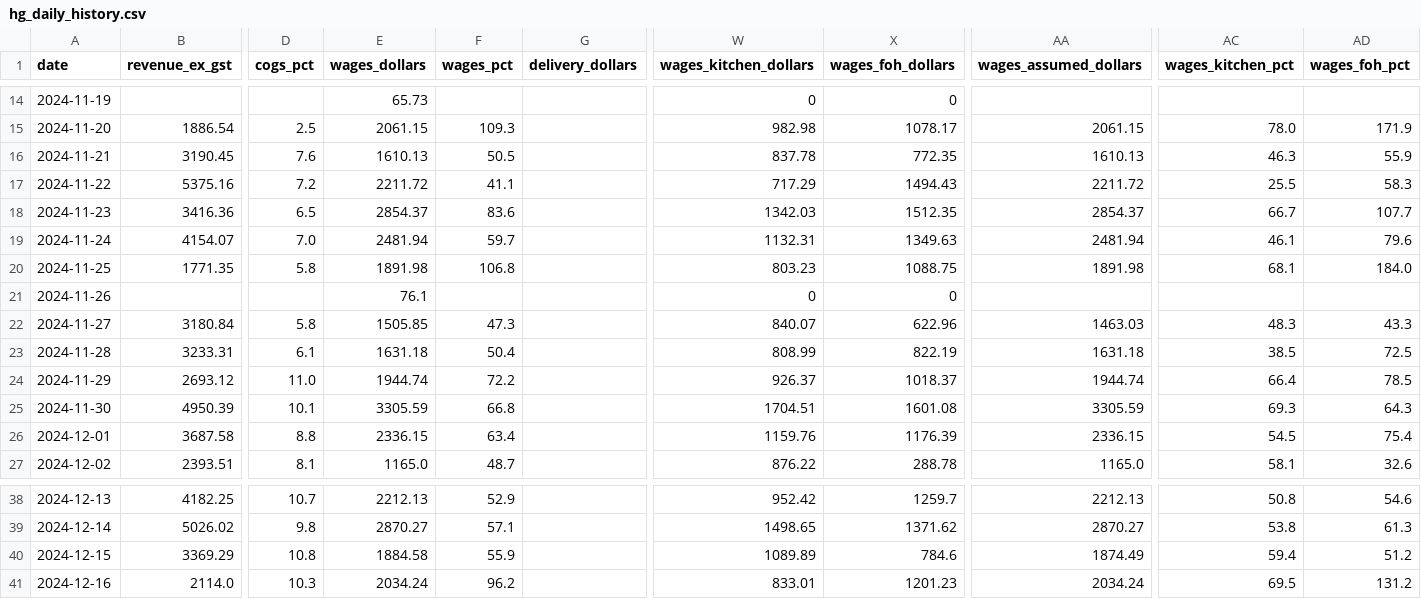
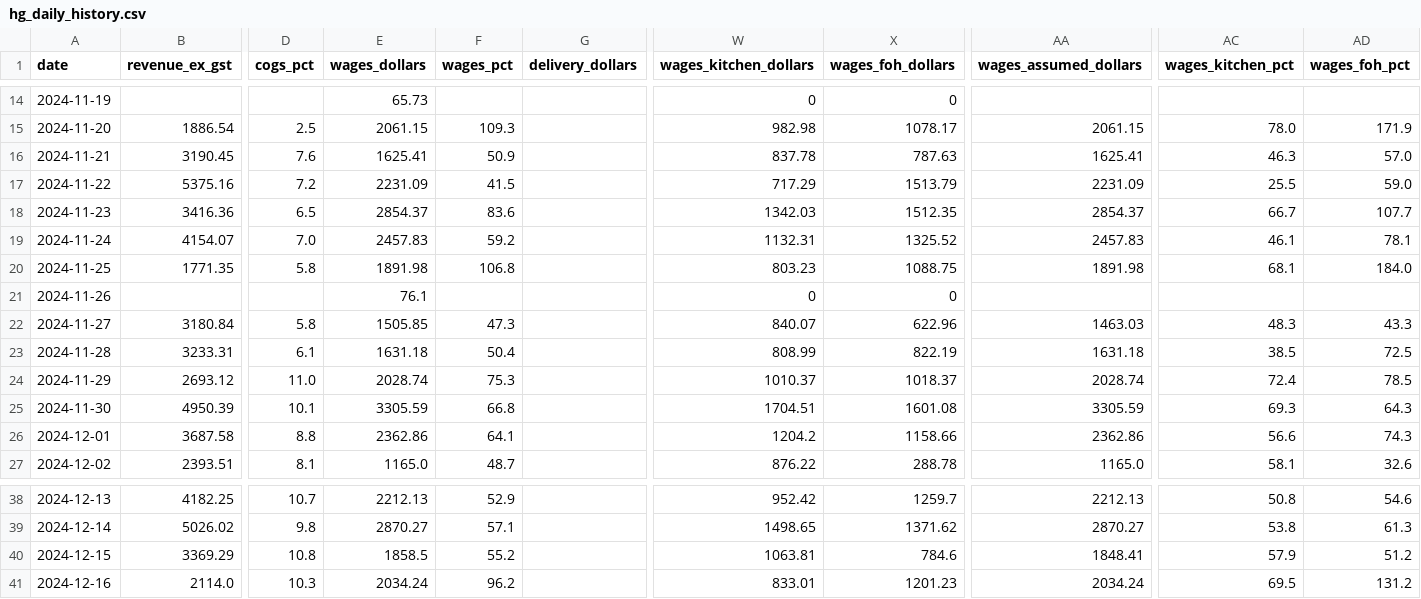
Before and after one commit to zakstowaway/mari-daily-reporting, a CSV file: data/hg_daily_history.csv, drawn as a sheet; only a part is shown, gaps mark what is left out; the diff covers the shown part only; the diff names each change by its address in the sheet, - before the commit and + after, or states it on an @@ line.

```diff
--- a/data/hg_daily_history.csv
+++ b/data/hg_daily_history.csv
-E16 (wages_dollars): 1610.13
+E16 (wages_dollars): 1625.41
-F16 (wages_pct): 50.5
+F16 (wages_pct): 50.9
-X16 (wages_foh_dollars): 772.35
+X16 (wages_foh_dollars): 787.63
-AA16 (wages_assumed_dollars): 1610.13
+AA16 (wages_assumed_dollars): 1625.41
-AD16 (wages_foh_pct): 55.9
+AD16 (wages_foh_pct): 57.0
-E17 (wages_dollars): 2211.72
+E17 (wages_dollars): 2231.09
-F17 (wages_pct): 41.1
+F17 (wages_pct): 41.5
-X17 (wages_foh_dollars): 1494.43
+X17 (wages_foh_dollars): 1513.79
-AA17 (wages_assumed_dollars): 2211.72
+AA17 (wages_assumed_dollars): 2231.09
-AD17 (wages_foh_pct): 58.3
+AD17 (wages_foh_pct): 59.0
-E19 (wages_dollars): 2481.94
+E19 (wages_dollars): 2457.83
-F19 (wages_pct): 59.7
+F19 (wages_pct): 59.2
-X19 (wages_foh_dollars): 1349.63
+X19 (wages_foh_dollars): 1325.52
-AA19 (wages_assumed_dollars): 2481.94
+AA19 (wages_assumed_dollars): 2457.83
-AD19 (wages_foh_pct): 79.6
+AD19 (wages_foh_pct): 78.1
-E24 (wages_dollars): 1944.74
+E24 (wages_dollars): 2028.74
-F24 (wages_pct): 72.2
+F24 (wages_pct): 75.3
-W24 (wages_kitchen_dollars): 926.37
+W24 (wages_kitchen_dollars): 1010.37
-AA24 (wages_assumed_dollars): 1944.74
+AA24 (wages_assumed_dollars): 2028.74
-AC24 (wages_kitchen_pct): 66.4
+AC24 (wages_kitchen_pct): 72.4
-E26 (wages_dollars): 2336.15
+E26 (wages_dollars): 2362.86
-F26 (wages_pct): 63.4
+F26 (wages_pct): 64.1
-W26 (wages_kitchen_dollars): 1159.76
+W26 (wages_kitchen_dollars): 1204.2
-X26 (wages_foh_dollars): 1176.39
+X26 (wages_foh_dollars): 1158.66
-AA26 (wages_assumed_dollars): 2336.15
+AA26 (wages_assumed_dollars): 2362.86
-AC26 (wages_kitchen_pct): 54.5
+AC26 (wages_kitchen_pct): 56.6
-AD26 (wages_foh_pct): 75.4
+AD26 (wages_foh_pct): 74.3
-E40 (wages_dollars): 1884.58
+E40 (wages_dollars): 1858.5
-F40 (wages_pct): 55.9
+F40 (wages_pct): 55.2
-W40 (wages_kitchen_dollars): 1089.89
+W40 (wages_kitchen_dollars): 1063.81
-AA40 (wages_assumed_dollars): 1874.49
+AA40 (wages_assumed_dollars): 1848.41
-AC40 (wages_kitchen_pct): 59.4
+AC40 (wages_kitchen_pct): 57.9
```
Also changed, not shown: 94 edited cells elsewhere in this file, data/mari_daily_history.csv, data/stow_daily_history.csv, 1 other file.
